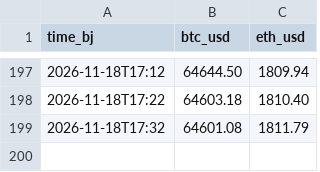
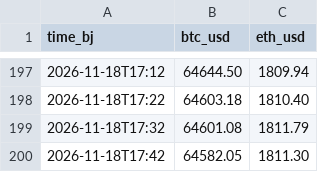
Before and after one commit to justinchou/personal-news-data, a CSV file: data/history/crypto/2026-11.csv, drawn as a sheet; only a part is shown, gaps mark what is left out; the diff names each change by its address in the sheet, - before the commit and + after, or states it on an @@ line.

Commit message:
chore(data): live prices 2026-11-18 17:42 Beijing time

```diff
--- a/data/history/crypto/2026-11.csv
+++ b/data/history/crypto/2026-11.csv
+row 200: 2026-11-18T17:42 | 64582.05 | 1811.30
```
Also changed, not shown: 1 other file.
